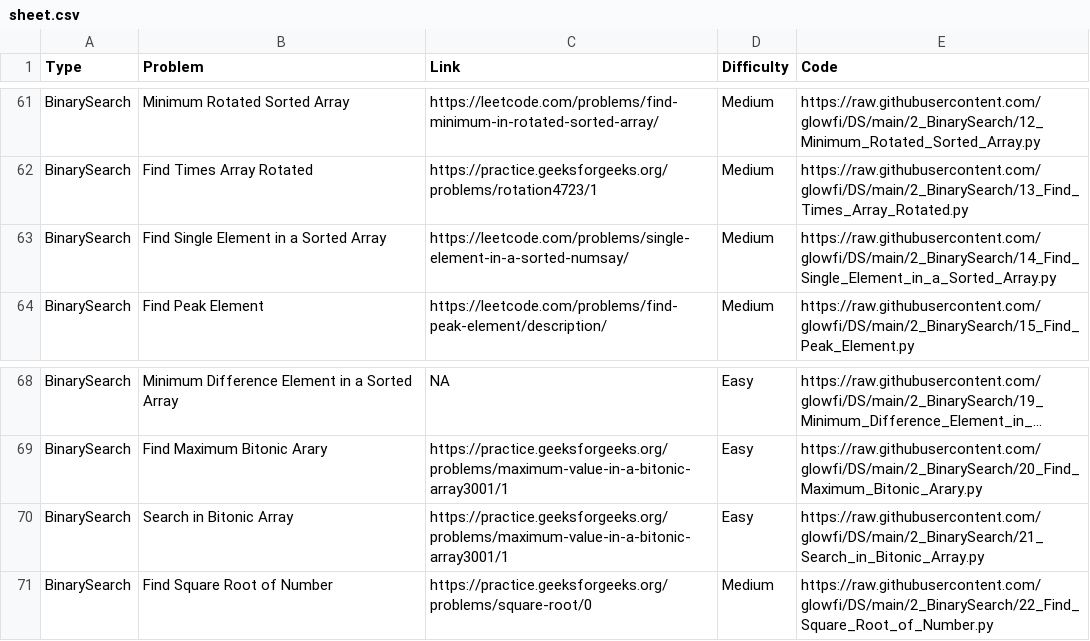
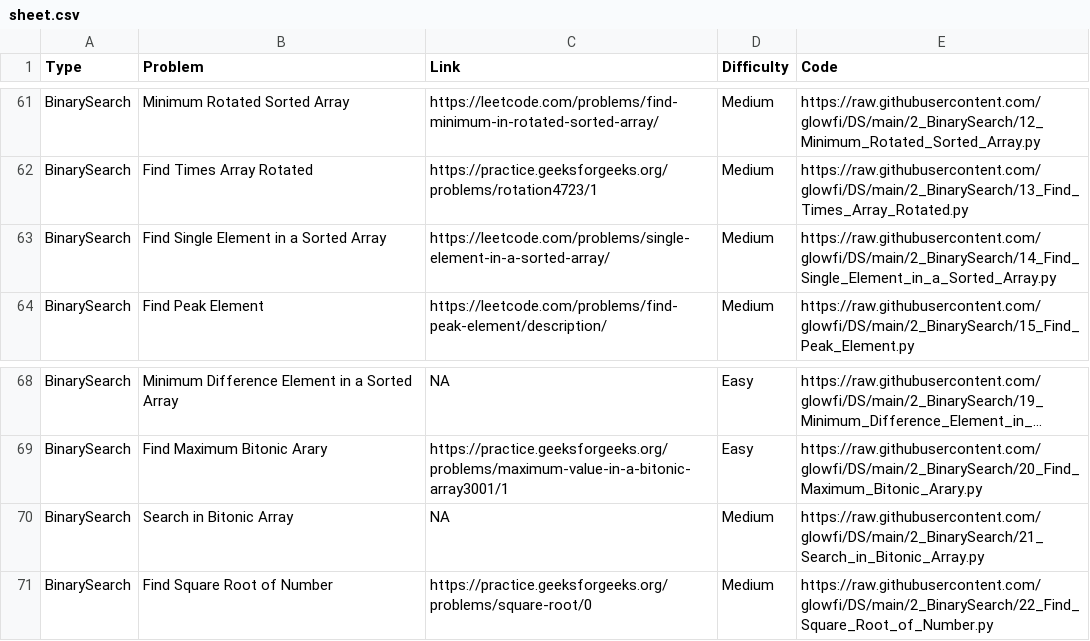
Before and after one commit to glowfi/DS, a CSV file: sheet.csv, drawn as a sheet; only a part is shown, gaps mark what is left out; long unchanged cells end in …; the diff names each change by its address in the sheet, - before the commit and + after, or states it on an @@ line.

Commit message:
updated links

```diff
--- a/sheet.csv
+++ b/sheet.csv
-C63 (Link): https://leetcode.com/problems/single-element-in-a-sorted-numsay/
+C63 (Link): https://leetcode.com/problems/single-element-in-a-sorted-array/
-C70 (Link): https://practice.geeksforgeeks.org/problems/maximum-value-in-a-bitonic-array3001/1
+C70 (Link): NA
-D70 (Difficulty): Easy
+D70 (Difficulty): Medium
```
Also changed, not shown: 2 other files.
